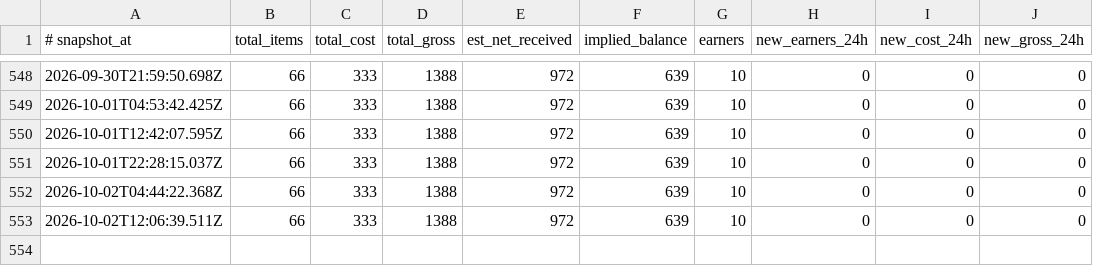
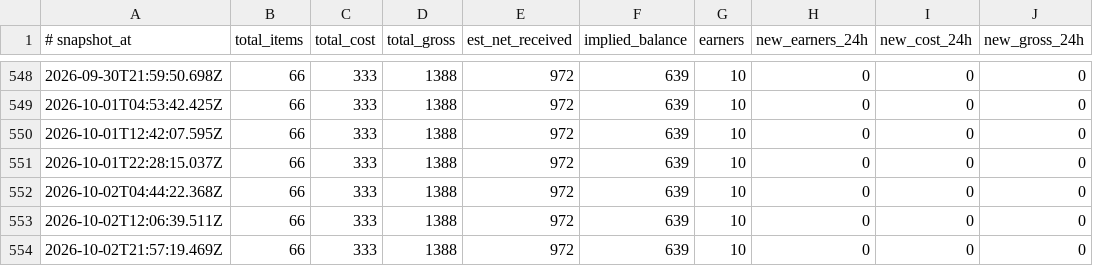
Before and after one commit to amirarnol/sn-monetization-runtime, a TSV file: data/ledger/balance_history.tsv, drawn as a sheet; only a part is shown, gaps mark what is left out.

```diff
--- a/data/ledger/balance_history.tsv
+++ b/data/ledger/balance_history.tsv
@@ -553 +553,2 @@
 2026-10-02T12:06:39.511Z	66	333	1388	972	639	10	0	0	0
+2026-10-02T21:57:19.469Z	66	333	1388	972	639	10	0	0	0
```
Also changed, not shown: data/ledger/2026-10-02.tsv, data/ledger/earnings_log.tsv, 1 other file.
